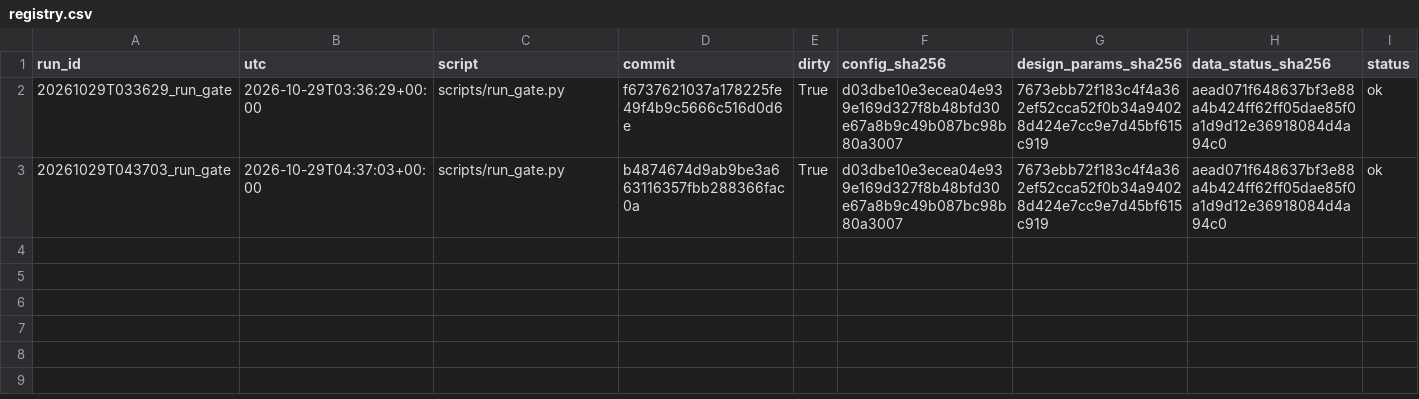
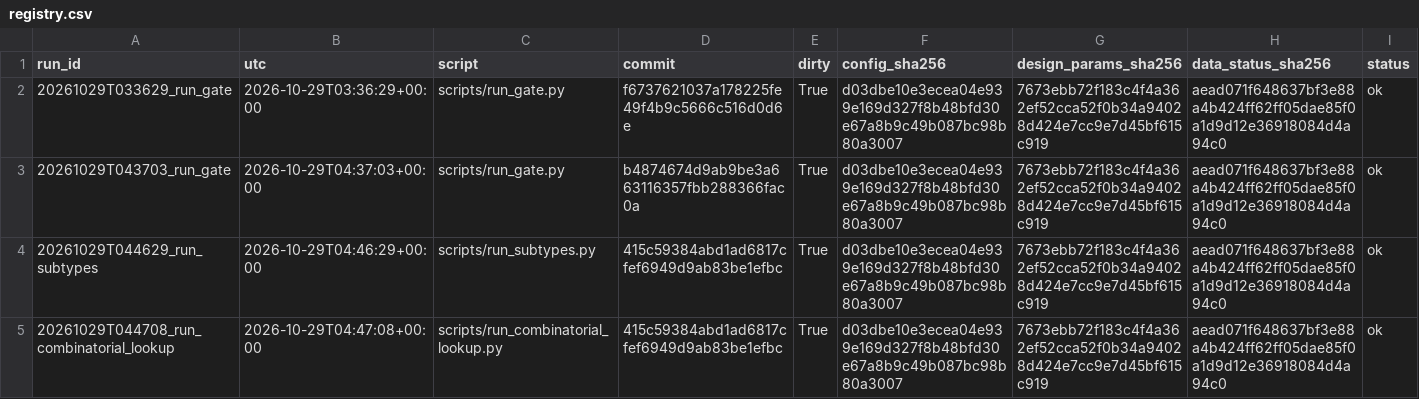
Before and after one commit to QuantitativeBiology/ai-hackathon-cancer_biomarkers, a CSV file: results/registry.csv, drawn as a sheet; only a part is shown; rows hold the shown columns only; the diff names each change by its address in the sheet, - before the commit and + after, or states it on an @@ line.

```diff
--- a/results/registry.csv
+++ b/results/registry.csv
+row 4: 20261029T044629_run_subtypes | 2026-10-29T04:46:29+00:00 | scripts/run_subtypes.py | 415c59384abd1ad6817cfef6949d9ab83be1efbc | True | d03dbe10e3ecea04e939e169d327f8b48bfd30e67a8b9c49b087bc98b80a3007 | 7673ebb72f183c4f4a362ef52cca52f0b34a94028d424e7cc9e7d45bf615c919 | aead071f648637bf3e88a4b424ff62ff05dae85f0a1d9d12e36918084d4a94c0 | ok
+row 5: 20261029T044708_run_combinatorial_lookup | 2026-10-29T04:47:08+00:00 | scripts/run_combinatorial_lookup.py | 415c59384abd1ad6817cfef6949d9ab83be1efbc | True | d03dbe10e3ecea04e939e169d327f8b48bfd30e67a8b9c49b087bc98b80a3007 | 7673ebb72f183c4f4a362ef52cca52f0b34a94028d424e7cc9e7d45bf615c919 | aead071f648637bf3e88a4b424ff62ff05dae85f0a1d9d12e36918084d4a94c0 | ok
```
Also changed, not shown: 11 other files.
